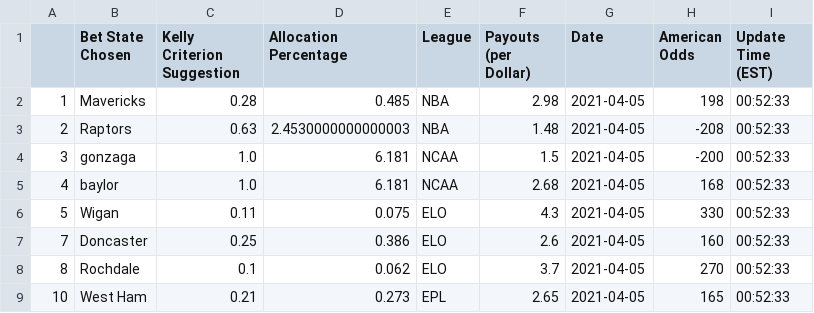
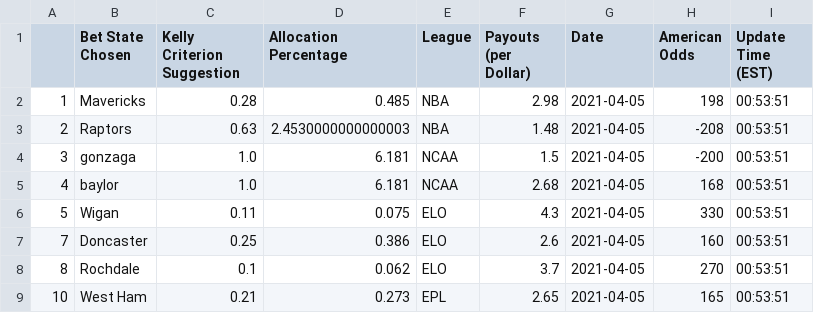
Before and after one commit to axz2000/sportsbook, a CSV file: masterScript/masterPush.csv, drawn as a sheet.

```diff
--- a/masterScript/masterPush.csv
+++ b/masterScript/masterPush.csv
@@ -1,9 +1,9 @@
 ,Bet State Chosen,Kelly Criterion Suggestion,Allocation Percentage,League,Payouts (per Dollar),Date,American Odds,Update Time (EST)
-1,Mavericks,0.28,0.485,NBA,2.98,2021-04-05,198,00:52:33
-2,Raptors,0.63,2.4530000000000003,NBA,1.48,2021-04-05,-208,00:52:33
-3,gonzaga,1.0,6.181,NCAA,1.5,2021-04-05,-200,00:52:33
-4,baylor,1.0,6.181,NCAA,2.68,2021-04-05,168,00:52:33
-5,Wigan,0.11,0.075,ELO,4.3,2021-04-05,330,00:52:33
-7,Doncaster,0.25,0.386,ELO,2.6,2021-04-05,160,00:52:33
-8,Rochdale,0.1,0.062,ELO,3.7,2021-04-05,270,00:52:33
-10,West Ham,0.21,0.273,EPL,2.65,2021-04-05,165,00:52:33
+1,Mavericks,0.28,0.485,NBA,2.98,2021-04-05,198,00:53:51
+2,Raptors,0.63,2.4530000000000003,NBA,1.48,2021-04-05,-208,00:53:51
+3,gonzaga,1.0,6.181,NCAA,1.5,2021-04-05,-200,00:53:51
+4,baylor,1.0,6.181,NCAA,2.68,2021-04-05,168,00:53:51
+5,Wigan,0.11,0.075,ELO,4.3,2021-04-05,330,00:53:51
+7,Doncaster,0.25,0.386,ELO,2.6,2021-04-05,160,00:53:51
+8,Rochdale,0.1,0.062,ELO,3.7,2021-04-05,270,00:53:51
+10,West Ham,0.21,0.273,EPL,2.65,2021-04-05,165,00:53:51
```
Also changed, not shown: masterScript/parlayTable.csv.
